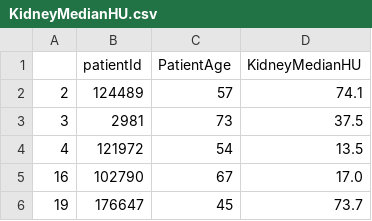
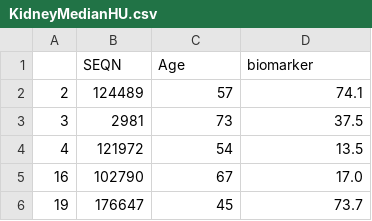
Before and after one commit to delton137/delton137.github.io, a CSV file: KidneyMedianHU.csv, drawn as a sheet; only a part is shown; removed rows and columns are numbered as before the commit, all else as after; the diff names each change by its address in the sheet, - before the commit and + after, or states it on an @@ line.

```diff
--- a/KidneyMedianHU.csv
+++ b/KidneyMedianHU.csv
-row 1:  | patientId | PatientAge | KidneyMedianHU
+row 1:  | SEQN | Age | biomarker
```
Also changed, not shown: BMDL1StandardHU.csv, BMDL3StandardHU.csv, 43 other files.
